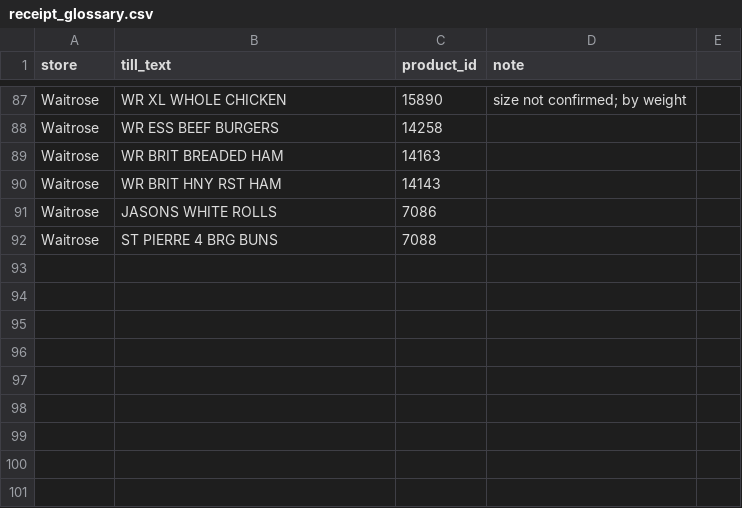
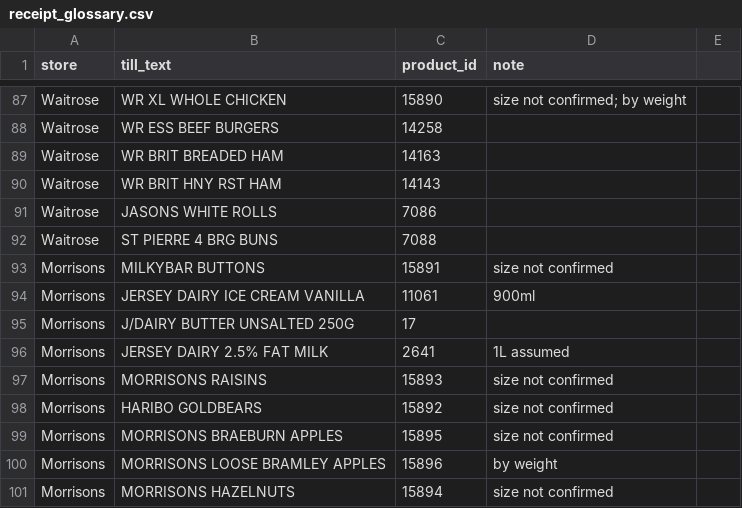
Before and after one commit to Predator1960/JerseyBasket, a CSV file: marketing-tools/receipt_glossary.csv, drawn as a sheet; only a part is shown, gaps mark what is left out.

```diff
--- a/marketing-tools/receipt_glossary.csv
+++ b/marketing-tools/receipt_glossary.csv
@@ -92 +92,10 @@ Waitrose,JASONS WHITE ROLLS,7086,
 Waitrose,ST PIERRE 4 BRG BUNS,7088,
+Morrisons,MILKYBAR BUTTONS,15891,size not confirmed
+Morrisons,JERSEY DAIRY ICE CREAM VANILLA,11061,900ml
+Morrisons,J/DAIRY BUTTER UNSALTED 250G,17,
+Morrisons,JERSEY DAIRY 2.5% FAT MILK,2641,1L assumed
+Morrisons,MORRISONS RAISINS,15893,size not confirmed
+Morrisons,HARIBO GOLDBEARS,15892,size not confirmed
+Morrisons,MORRISONS BRAEBURN APPLES,15895,size not confirmed
+Morrisons,MORRISONS LOOSE BRAMLEY APPLES,15896,by weight
+Morrisons,MORRISONS HAZELNUTS,15894,size not confirmed
```
Also changed, not shown: 4 other files.
